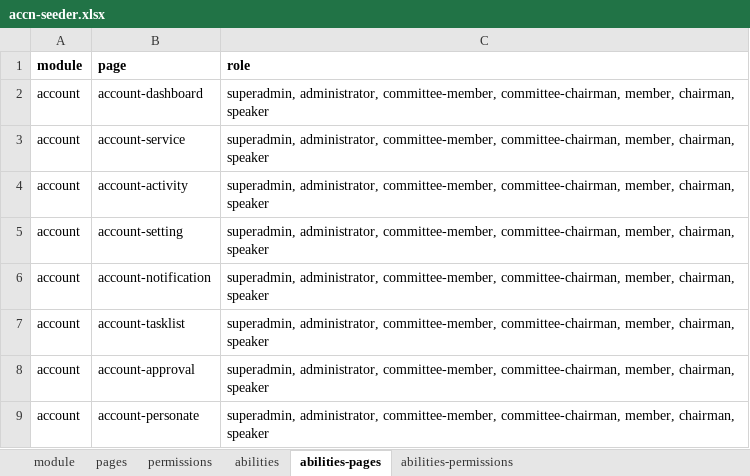
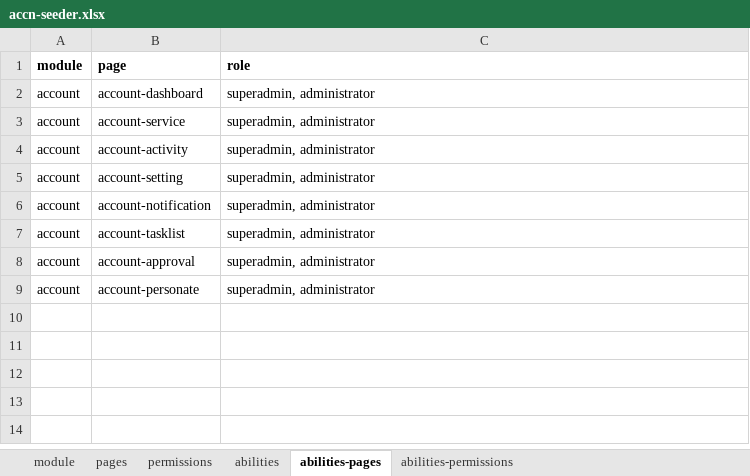
Before and after one commit to siruhay/mod-system, an Excel workbook: database/masters/accn-seeder.xlsx, sheet abilities-pages, drawn as a sheet; values as stored, in another font and other column widths than the file's, no borders; the diff names each change by its address in the sheet, - before the commit and + after, or states it on an @@ line.

```diff
--- a/database/masters/accn-seeder.xlsx (sheet abilities-pages)
+++ b/database/masters/accn-seeder.xlsx (sheet abilities-pages)
-C2:C9 (role): superadmin, administrator, committee-member, committee-chairman, member, chairman, speaker
+C2:C9 (role): superadmin, administrator
```
Also changed, not shown: sheet abilities, sheet abilities-permissions.
